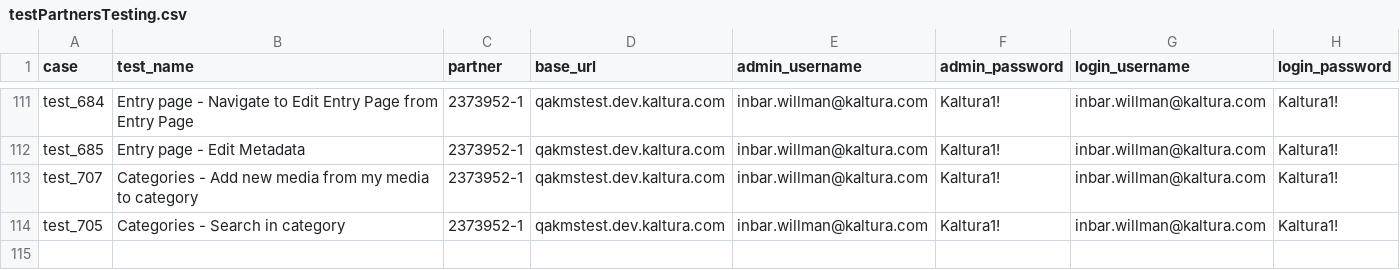
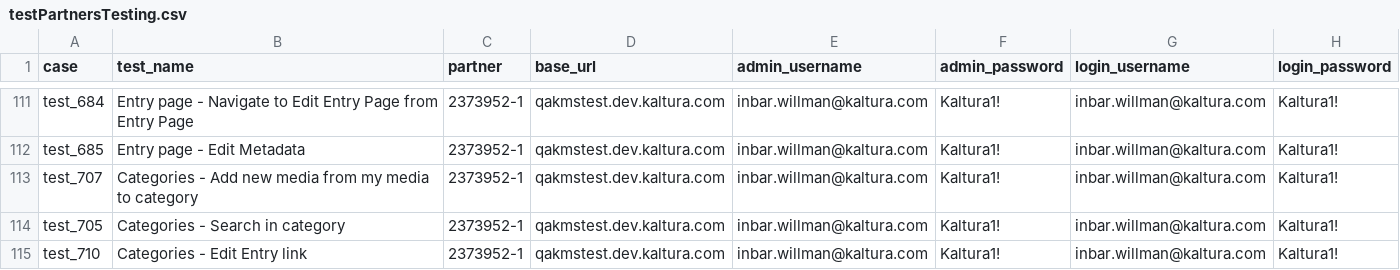
Before and after one commit to NadyaDi/kms-automation, a CSV file: web/ini/testPartnersTesting.csv, drawn as a sheet; only a part is shown, gaps mark what is left out.

Commit message:
New test: 710

```diff
--- a/web/ini/testPartnersTesting.csv
+++ b/web/ini/testPartnersTesting.csv
@@ -114 +114,2 @@ test_707,Categories - Add new media from my media to category,2373952-1,qakmstes
 test_705,Categories - Search in category,2373952-1,qakmstest.dev.kaltura.com,inbar.willman@kaltura.com,Kaltura1!,inbar.willman@kaltura.com,Kaltura1!
+test_710,Categories - Edit Entry link,2373952-1,qakmstest.dev.kaltura.com,inbar.willman@kaltura.com,Kaltura1!,inbar.willman@kaltura.com,Kaltura1!
```
Also changed, not shown: web/ini/testPartnersProd.csv, web/ini/testPartnersTestingNewUI.csv, 5 other files.
